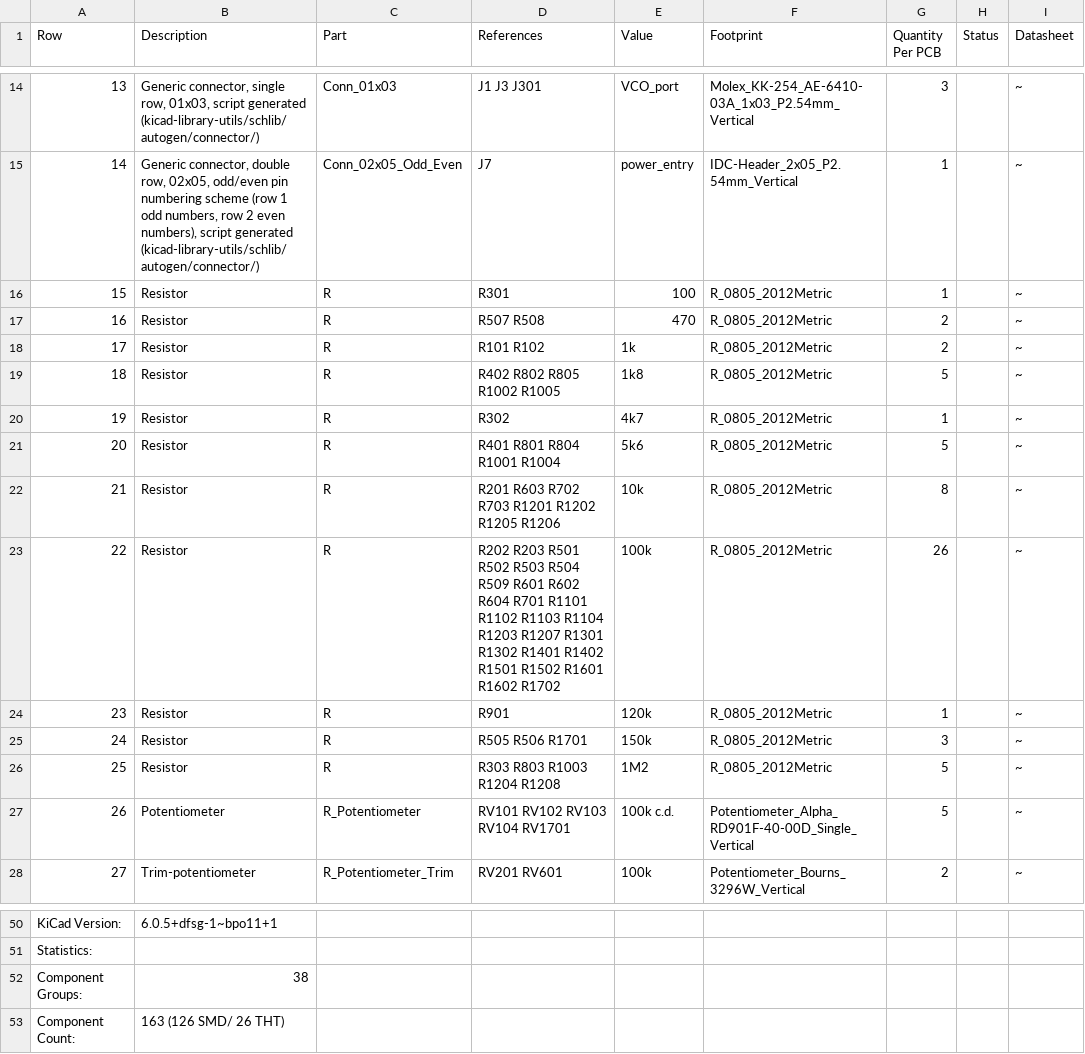
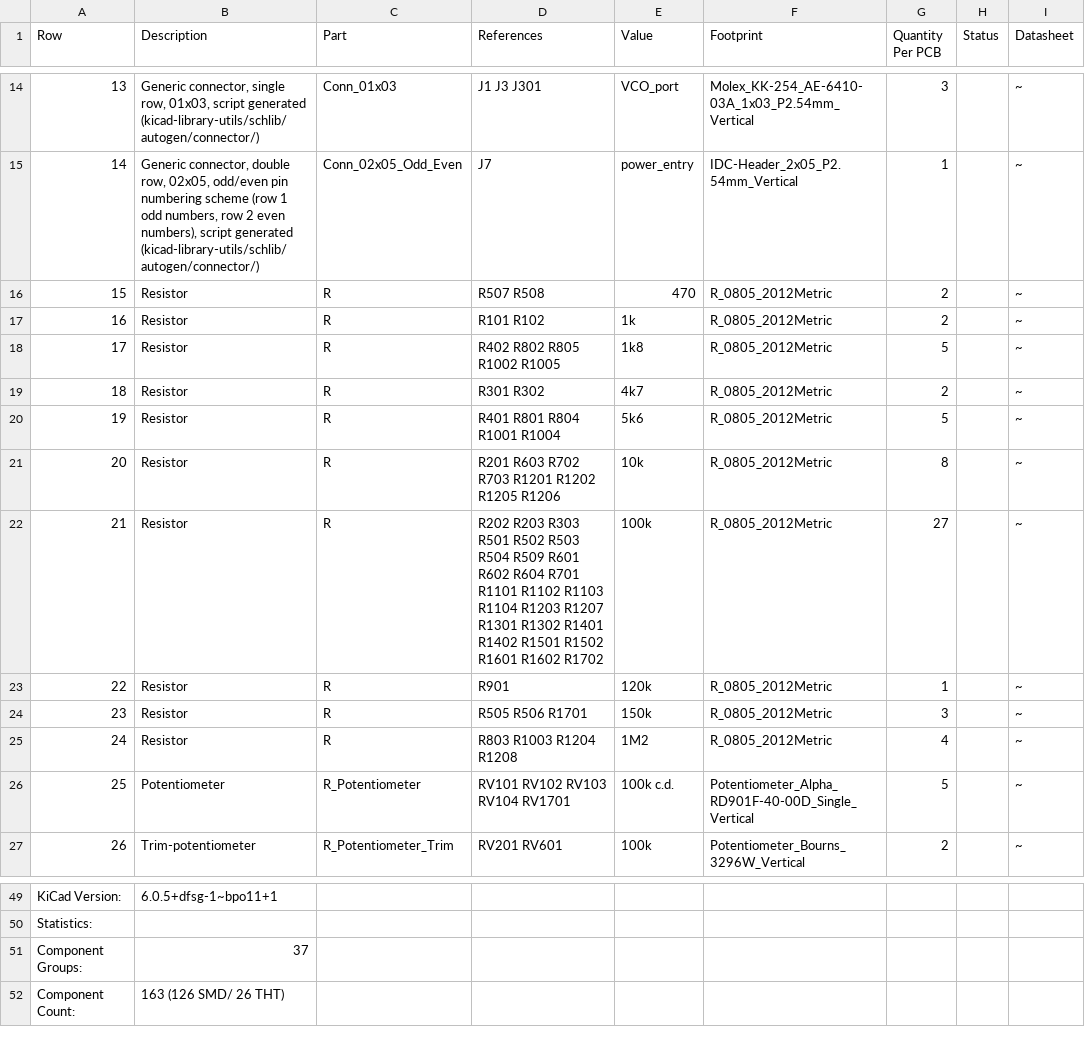
Before and after one commit to JordanAceto/josh_Ox_ribbon_synth, a CSV file: circuit_boards/ribbon_board/docs/BOM/ribbon_board-bom.csv, drawn as a sheet; only a part is shown, gaps mark what is left out; removed rows and columns are numbered as before the commit, all else as after; the diff names each change by its address in the sheet, - before the commit and + after, or states it on an @@ line.

Commit message:
Tweak ribbon values to improve note-on reliability

```diff
--- a/circuit_boards/ribbon_board/docs/BOM/ribbon_board-bom.csv
+++ b/circuit_boards/ribbon_board/docs/BOM/ribbon_board-bom.csv
-row 16: 15 | Resistor | R | R301 | 100 | R_0805_2012Metric | 1 |  | ~
@@ column A (Row) renumbered between rows 16 and 38 @@
-D19 (References): R302
+D19 (References): R301 R302
-G19 (Quantity Per PCB): 1
+G19 (Quantity Per PCB): 2
-D22 (References): R202 R203 R501 R502…
+D22 (References): R202 R203 R303 R501 R502…
-G22 (Quantity Per PCB): 26
+G22 (Quantity Per PCB): 27
-D25 (References): R303 R803 R1003 R1204 R1208
+D25 (References): R803 R1003 R1204 R1208
-G25 (Quantity Per PCB): 5
+G25 (Quantity Per PCB): 4
-B51 (Description): 38
+B51 (Description): 37
```
Also changed, not shown: 57 other files.
